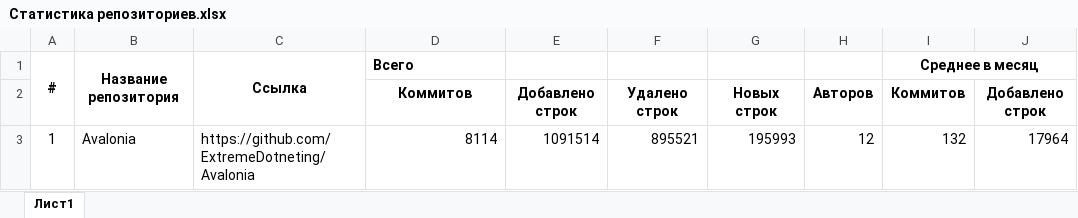
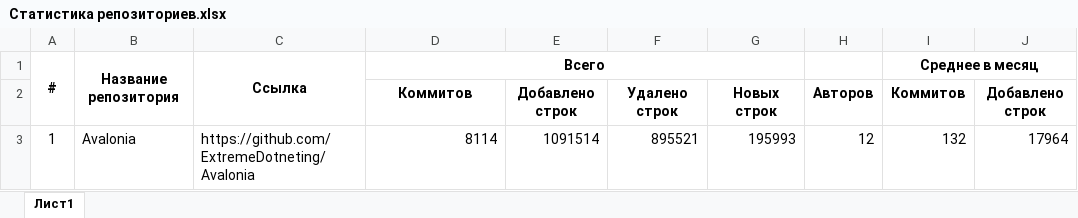
Before and after one commit to ExtremeDotneting/DiplomaStatsCounter.WebApp, an Excel workbook: Docs/Статистика репозиториев.xlsx, sheet Лист1, drawn as a sheet; only a part is shown; values as stored, in another font and other column widths than the file's, no borders; the diff names each change by its address in the sheet, - before the commit and + after, or states it on an @@ line.

```diff
--- a/Docs/Статистика репозиториев.xlsx (sheet Лист1)
+++ b/Docs/Статистика репозиториев.xlsx (sheet Лист1)
-D1 alignment: left
+D1 alignment: center
+D1:G1 merged
```
Also changed, not shown: Docs/расчеты модели.xlsx, 49 other files.
